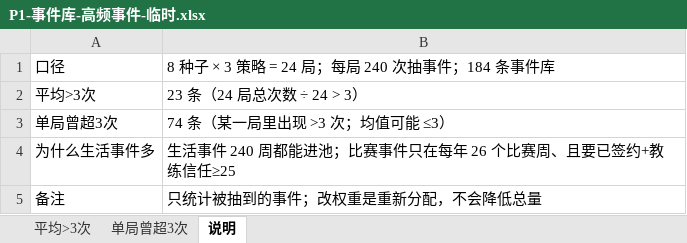
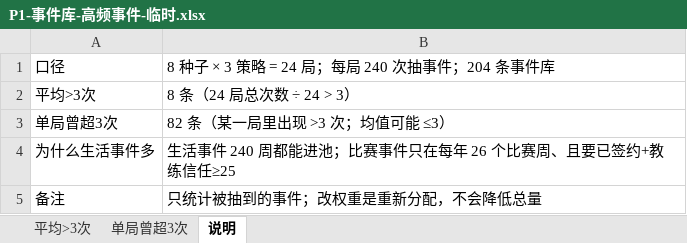
Before and after one commit to 2845894832/lol-career-sim-, an Excel workbook: P1-事件库-高频事件-临时.xlsx, sheet 说明, drawn as a sheet; values as stored, in another font and other column widths than the file's, no borders; the diff names each change by its address in the sheet, - before the commit and + after, or states it on an @@ line.

```diff
--- a/P1-事件库-高频事件-临时.xlsx (sheet 说明)
+++ b/P1-事件库-高频事件-临时.xlsx (sheet 说明)
-B1: 8 种子 × 3 策略 = 24 局；每局 240 次抽事件；184 条事件库
+B1: 8 种子 × 3 策略 = 24 局；每局 240 次抽事件；204 条事件库
-B2: 23 条（24 局总次数 ÷ 24 > 3）
+B2: 8 条（24 局总次数 ÷ 24 > 3）
-B3: 74 条（某一局里出现 >3 次；均值可能 ≤3）
+B3: 82 条（某一局里出现 >3 次；均值可能 ≤3）
```
Also changed, not shown: sheet 单局曾超3次, sheet 平均>3次, 7 other files.
